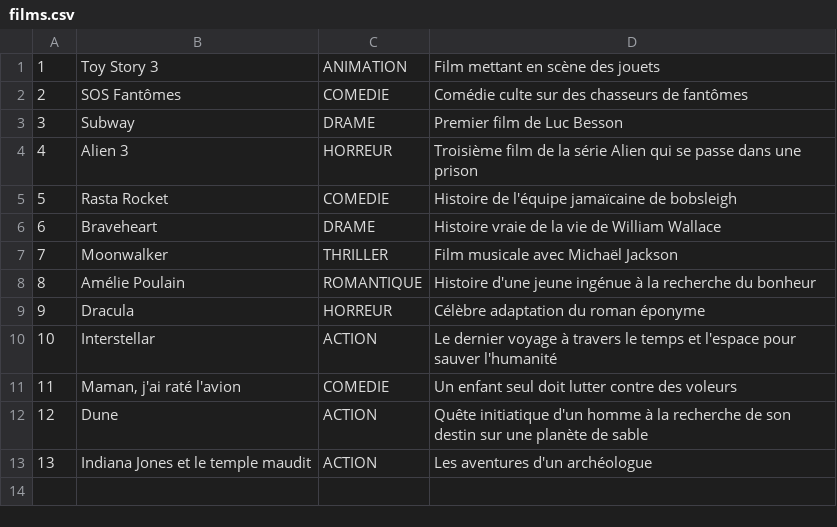
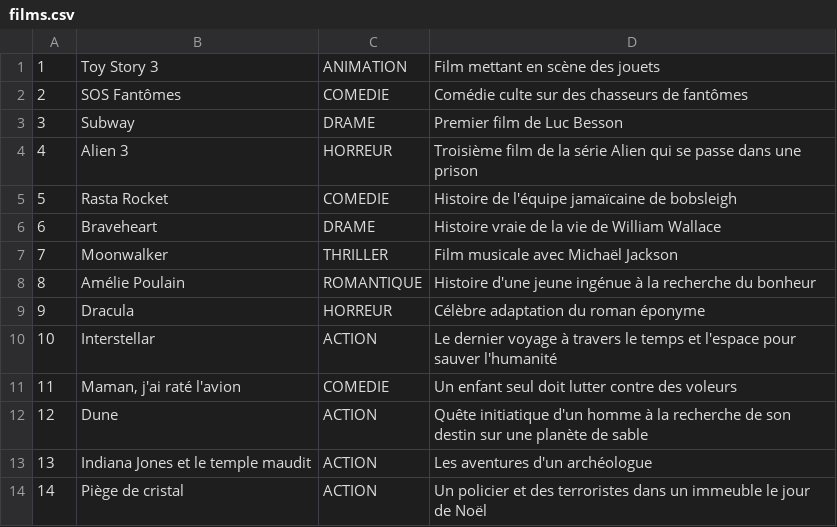
Before and after one commit to Fl0-dev/ListeFilmSpringAPI, a CSV file: temp/films.csv, drawn as a sheet; the diff names each change by its address in the sheet, - before the commit and + after, or states it on an @@ line.

```diff
--- a/temp/films.csv
+++ b/temp/films.csv
+row 14: 14 | Piège de cristal | ACTION | Un policier et des terroristes dans un immeuble le jour de Noël
```
Also changed, not shown: 1 other file.
